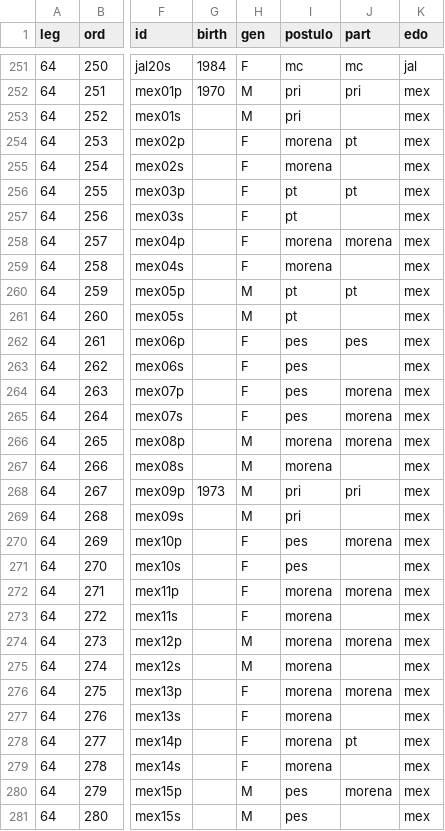
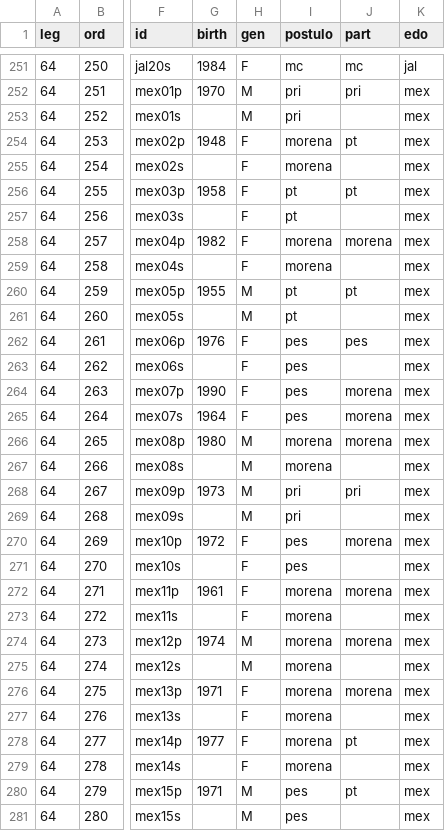
Before and after one commit to emagar/dipMex, a CSV file: data/diputados/dip64.csv, drawn as a sheet; only a part is shown, gaps mark what is left out; the diff covers the shown part only; the diff names each change by its address in the sheet, - before the commit and + after, or states it on an @@ line.

Commit message:
Adds birthyears p

```diff
--- a/data/diputados/dip64.csv
+++ b/data/diputados/dip64.csv
-G254 (birth): (empty)
+G254 (birth): 1948
-G256 (birth): (empty)
+G256 (birth): 1958
-G258 (birth): (empty)
+G258 (birth): 1982
-G260 (birth): (empty)
+G260 (birth): 1955
-G262 (birth): (empty)
+G262 (birth): 1976
-G264 (birth): (empty)
+G264 (birth): 1990
-G265 (birth): (empty)
+G265 (birth): 1964
-G266 (birth): (empty)
+G266 (birth): 1980
-G270 (birth): (empty)
+G270 (birth): 1972
-G272 (birth): (empty)
+G272 (birth): 1961
-G274 (birth): (empty)
+G274 (birth): 1974
-G276 (birth): (empty)
+G276 (birth): 1971
-G278 (birth): (empty)
+G278 (birth): 1977
-G280 (birth): (empty)
+G280 (birth): 1971
-J280 (part): morena
+J280 (part): pt
```
Also changed, not shown: 49 edited cells elsewhere in this file.
